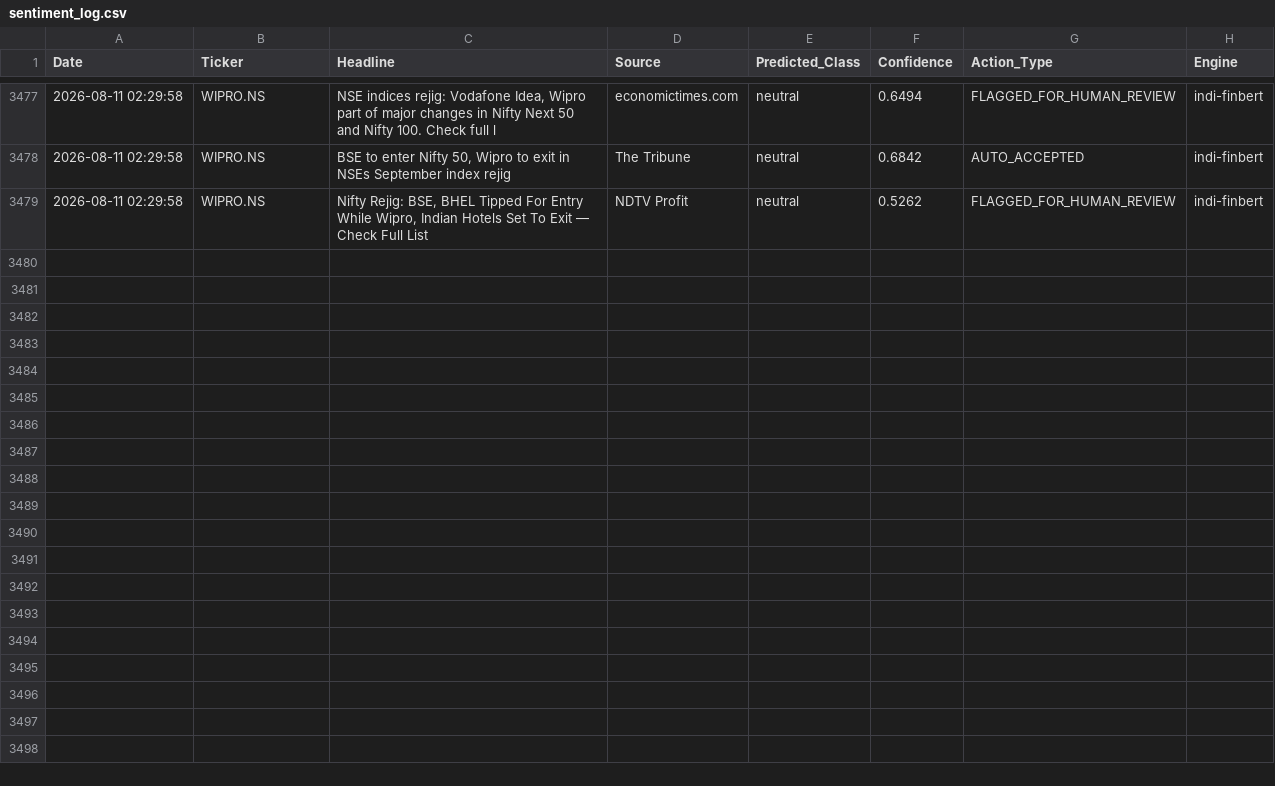
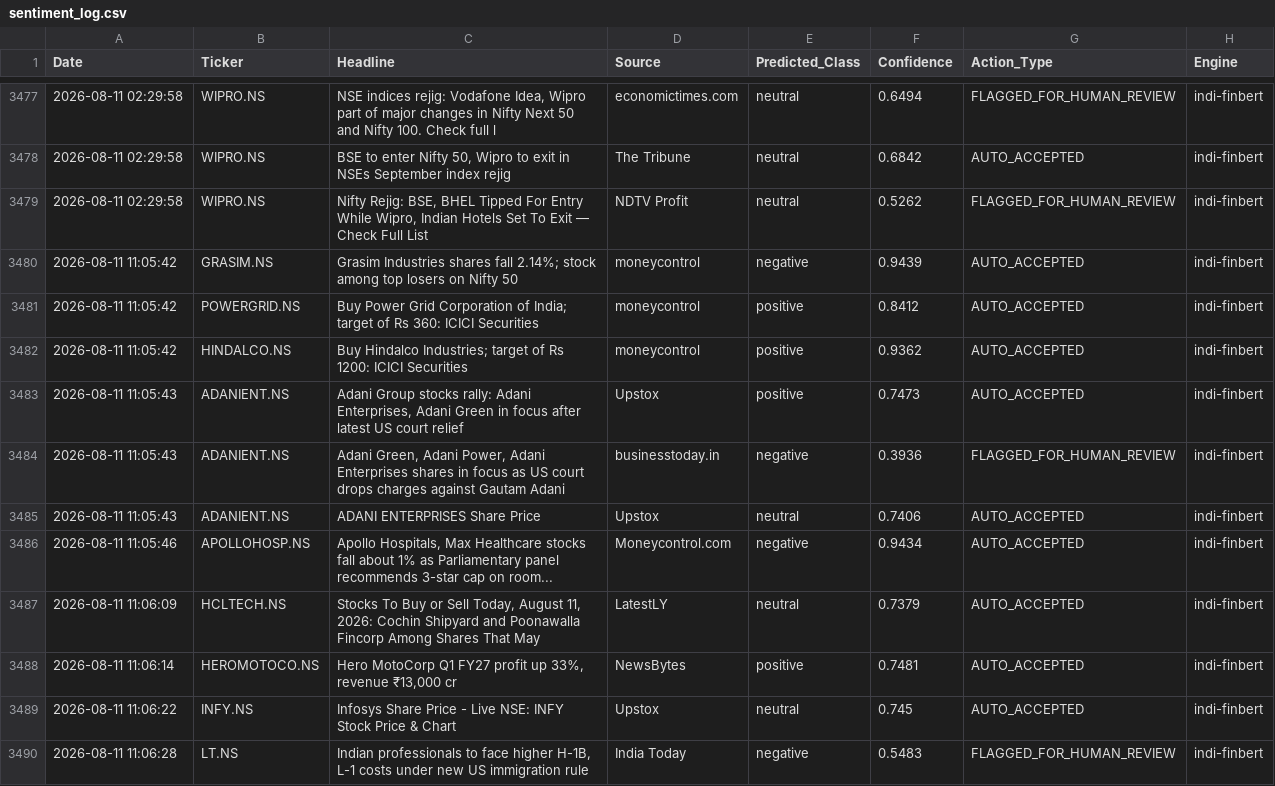
Before and after one commit to Aryanchauhan08/Indi-FinBERT, a CSV file: data/sentiment_log.csv, drawn as a sheet; only a part is shown, gaps mark what is left out; the diff covers the shown part only.

```diff
--- a/data/sentiment_log.csv
+++ b/data/sentiment_log.csv
@@ -3479 +3479,12 @@ Date,Ticker,Headline,Source,Predicted_Class,Confidence,Action_Type,Engine
 2026-08-11 02:29:58,WIPRO.NS,"Nifty Rejig: BSE, BHEL Tipped For Entry While Wipro, Indian Hotels Set To Exit — Check Full List",NDTV Profit,neutral,0.5262,FLAGGED_FOR_HUMAN_REVIEW,indi-finbert
+2026-08-11 11:05:42,GRASIM.NS,Grasim Industries shares fall 2.14%; stock among top losers on Nifty 50,moneycontrol,negative,0.9439,AUTO_ACCEPTED,indi-finbert
+2026-08-11 11:05:42,POWERGRID.NS,Buy Power Grid Corporation of India; target of Rs 360: ICICI Securities,moneycontrol,positive,0.8412,AUTO_ACCEPTED,indi-finbert
+2026-08-11 11:05:42,HINDALCO.NS,Buy Hindalco Industries; target of Rs 1200: ICICI Securities,moneycontrol,positive,0.9362,AUTO_ACCEPTED,indi-finbert
+2026-08-11 11:05:43,ADANIENT.NS,"Adani Group stocks rally: Adani Enterprises, Adani Green in focus after latest US court relief",Upstox,positive,0.7473,AUTO_ACCEPTED,indi-finbert
+2026-08-11 11:05:43,ADANIENT.NS,"Adani Green, Adani Power, Adani Enterprises shares in focus as US court drops charges against Gautam Adani",businesstoday.in,negative,0.3936,FLAGGED_FOR_HUMAN_REVIEW,indi-finbert
+2026-08-11 11:05:43,ADANIENT.NS,ADANI ENTERPRISES Share Price,Upstox,neutral,0.7406,AUTO_ACCEPTED,indi-finbert
+2026-08-11 11:05:46,APOLLOHOSP.NS,"Apollo Hospitals, Max Healthcare stocks fall about 1% as Parliamentary panel recommends 3-star cap on room...",Moneycontrol.com,negative,0.9434,AUTO_ACCEPTED,indi-finbert
+2026-08-11 11:06:09,HCLTECH.NS,"Stocks To Buy or Sell Today, August 11, 2026: Cochin Shipyard and Poonawalla Fincorp Among Shares That May",LatestLY,neutral,0.7379,AUTO_ACCEPTED,indi-finbert
+2026-08-11 11:06:14,HEROMOTOCO.NS,"Hero MotoCorp Q1 FY27 profit up 33%, revenue ₹13,000 cr",NewsBytes,positive,0.7481,AUTO_ACCEPTED,indi-finbert
+2026-08-11 11:06:22,INFY.NS,Infosys Share Price - Live NSE: INFY Stock Price & Chart,Upstox,neutral,0.745,AUTO_ACCEPTED,indi-finbert
+2026-08-11 11:06:28,LT.NS,"Indian professionals to face higher H-1B, L-1 costs under new US immigration rule",India Today,negative,0.5483,FLAGGED_FOR_HUMAN_REVIEW,indi-finbert
```
Also changed, not shown: 11 added rows elsewhere in this file.
